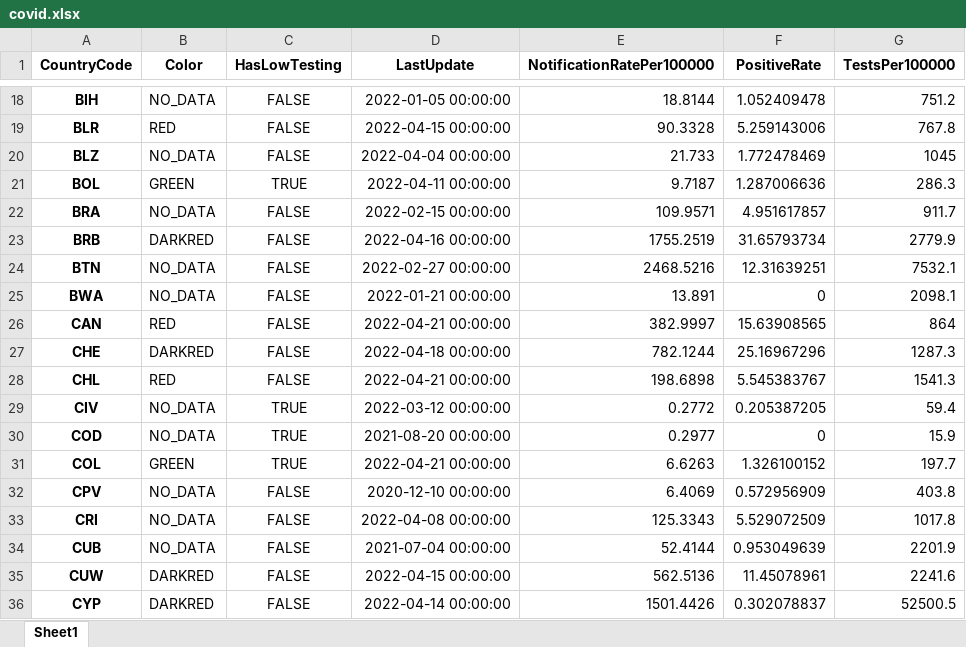
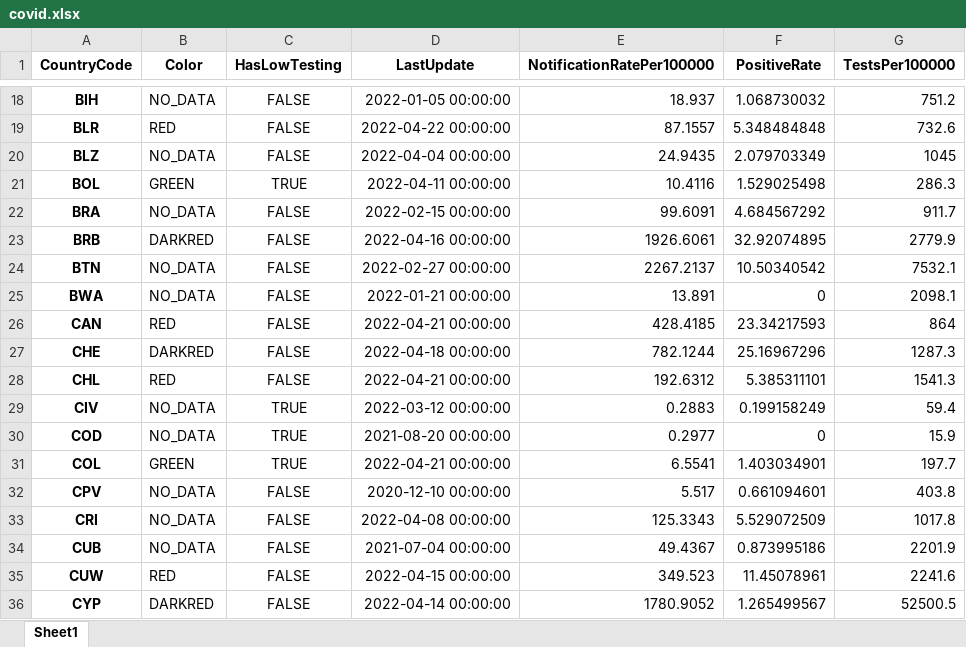
Before and after one commit to GuillaumeDerval/ecdc_covid_worldmap, an Excel workbook: covid.xlsx, sheet Sheet1, drawn as a sheet; only a part is shown, gaps mark what is left out; values as stored, in another font and other column widths than the file's, no borders; the diff covers the shown part only; the diff names each change by its address in the sheet, - before the commit and + after, or states it on an @@ line.

```diff
--- a/covid.xlsx (sheet Sheet1)
+++ b/covid.xlsx (sheet Sheet1)
-E18 (NotificationRatePer100000): 18.8144
+E18 (NotificationRatePer100000): 18.937
-F18 (PositiveRate): 1.052409478
+F18 (PositiveRate): 1.068730032
-D19 (LastUpdate): 2022-04-15 00:00:00
+D19 (LastUpdate): 2022-04-22 00:00:00
-E19 (NotificationRatePer100000): 90.3328
+E19 (NotificationRatePer100000): 87.1557
-F19 (PositiveRate): 5.259143006
+F19 (PositiveRate): 5.348484848
-G19 (TestsPer100000): 767.8
+G19 (TestsPer100000): 732.6
-E20 (NotificationRatePer100000): 21.733
+E20 (NotificationRatePer100000): 24.9435
-F20 (PositiveRate): 1.772478469
+F20 (PositiveRate): 2.079703349
-E21 (NotificationRatePer100000): 9.7187
+E21 (NotificationRatePer100000): 10.4116
-F21 (PositiveRate): 1.287006636
+F21 (PositiveRate): 1.529025498
-E22 (NotificationRatePer100000): 109.9571
+E22 (NotificationRatePer100000): 99.6091
-F22 (PositiveRate): 4.951617857
+F22 (PositiveRate): 4.684567292
-E23 (NotificationRatePer100000): 1755.2519
+E23 (NotificationRatePer100000): 1926.6061
-F23 (PositiveRate): 31.65793734
+F23 (PositiveRate): 32.92074895
-E24 (NotificationRatePer100000): 2468.5216
+E24 (NotificationRatePer100000): 2267.2137
-F24 (PositiveRate): 12.31639251
+F24 (PositiveRate): 10.50340542
-E26 (NotificationRatePer100000): 382.9997
+E26 (NotificationRatePer100000): 428.4185
-F26 (PositiveRate): 15.63908565
+F26 (PositiveRate): 23.34217593
-E28 (NotificationRatePer100000): 198.6898
+E28 (NotificationRatePer100000): 192.6312
-F28 (PositiveRate): 5.545383767
+F28 (PositiveRate): 5.385311101
-E29 (NotificationRatePer100000): 0.2772
+E29 (NotificationRatePer100000): 0.2883
-F29 (PositiveRate): 0.205387205
+F29 (PositiveRate): 0.199158249
-E31 (NotificationRatePer100000): 6.6263
+E31 (NotificationRatePer100000): 6.5541
-F31 (PositiveRate): 1.326100152
+F31 (PositiveRate): 1.403034901
-E32 (NotificationRatePer100000): 6.4069
+E32 (NotificationRatePer100000): 5.517
-F32 (PositiveRate): 0.572956909
+F32 (PositiveRate): 0.661094601
-E34 (NotificationRatePer100000): 52.4144
+E34 (NotificationRatePer100000): 49.4367
-F34 (PositiveRate): 0.953049639
+F34 (PositiveRate): 0.873995186
-B35 (Color): DARKRED
+B35 (Color): RED
-E35 (NotificationRatePer100000): 562.5136
+E35 (NotificationRatePer100000): 349.523
-E36 (NotificationRatePer100000): 1501.4426
+E36 (NotificationRatePer100000): 1780.9052
-F36 (PositiveRate): 0.302078837
+F36 (PositiveRate): 1.265499567
```
Also changed, not shown: 233 edited cells elsewhere in this sheet, 2 other files.
